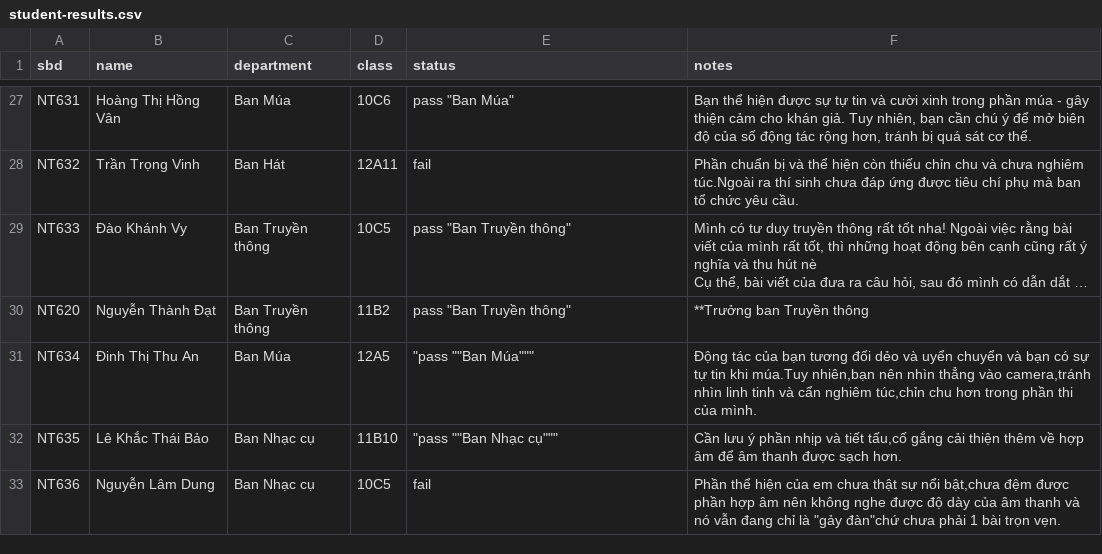
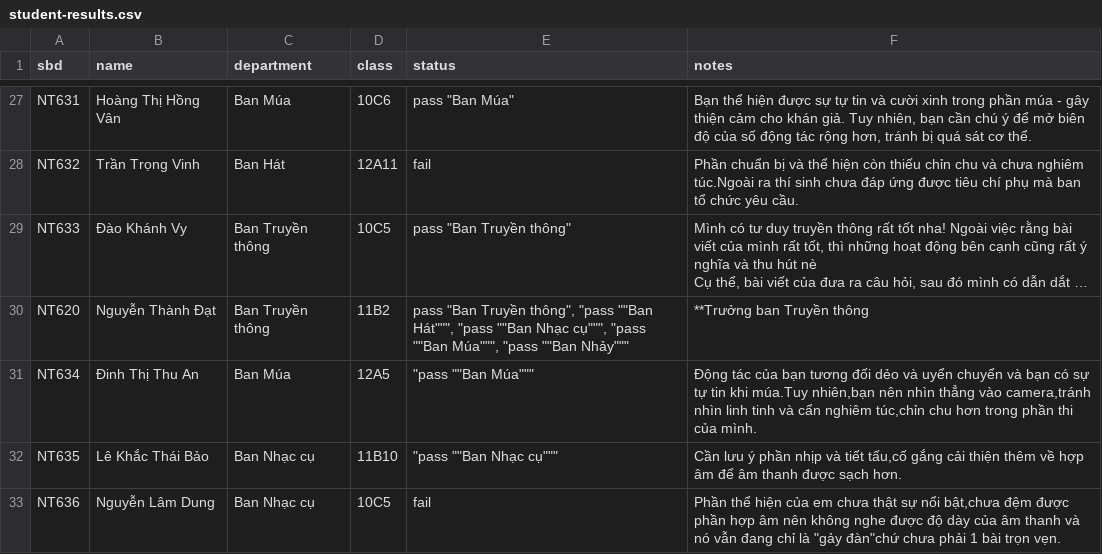
Before and after one commit to dartwhen/tracuu-clbnt, a CSV file: data/student-results.csv, drawn as a sheet; only a part is shown, gaps mark what is left out; long unchanged cells end in …; the diff names each change by its address in the sheet, - before the commit and + after, or states it on an @@ line.

```diff
--- a/data/student-results.csv
+++ b/data/student-results.csv
-E30 (status): …"Ban Truyền thông"
+E30 (status): …"Ban Truyền thông", "pass ""Ban Hát""", "pass ""Ban Nhạc cụ""", "pass ""Ban Múa""", "pass ""Ban Nhảy"""
```
